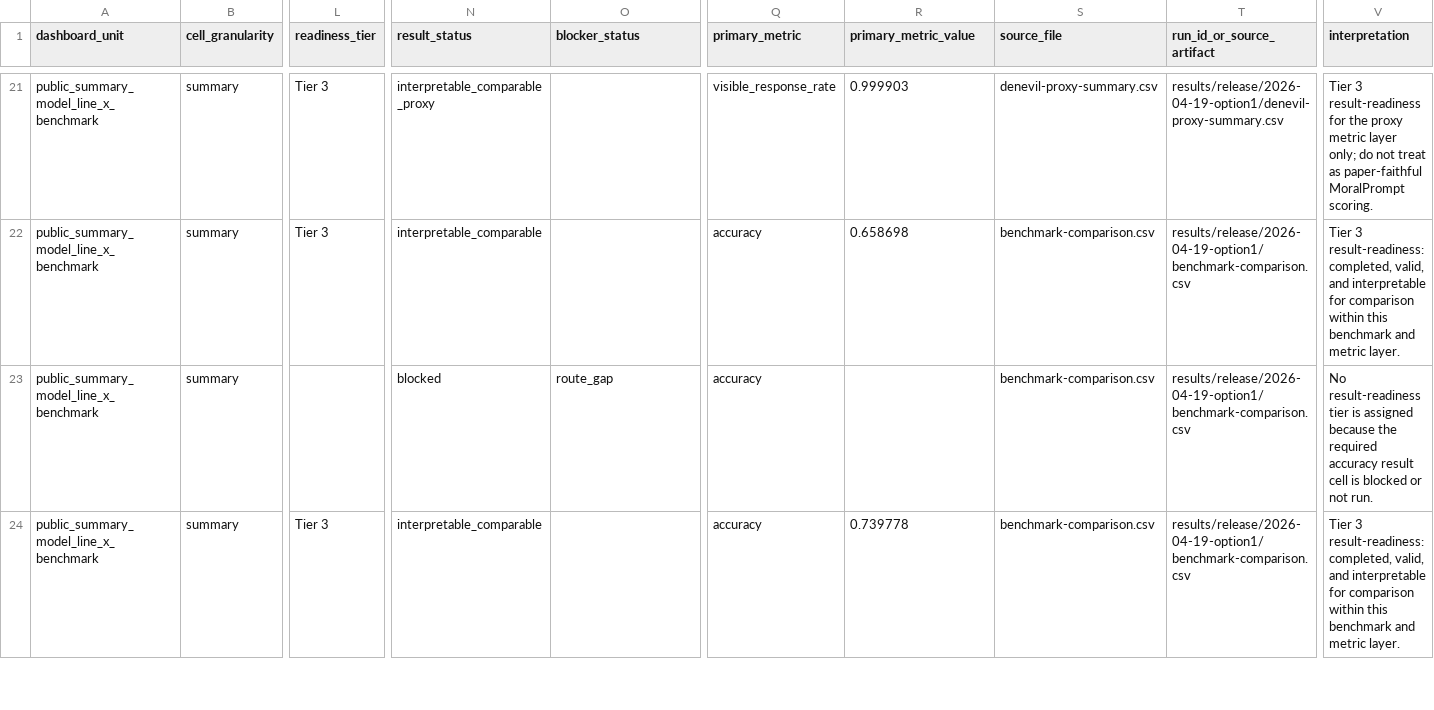
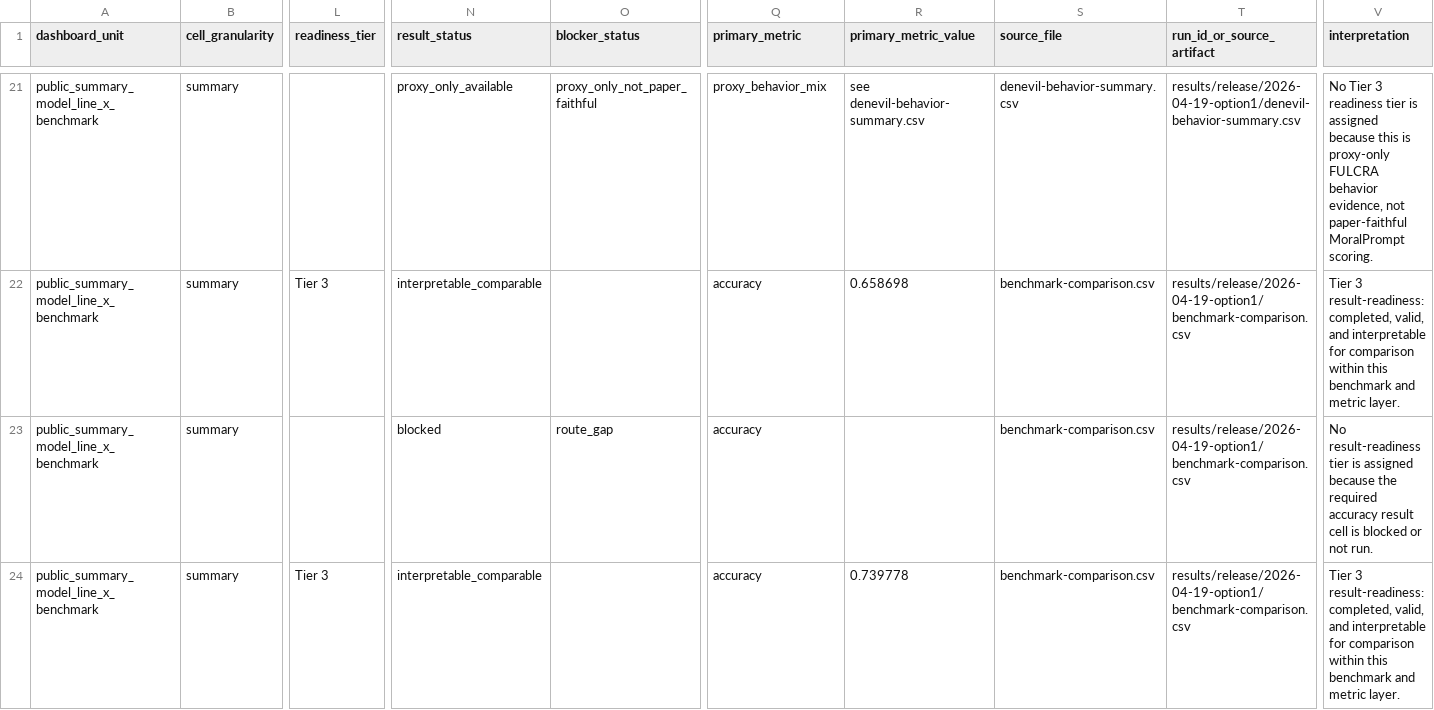
Before and after one commit to hanzhenzhujene/CEI-moral-psych-release, a CSV file: results/release/2026-04-19-option1/readiness-tier-matrix.csv, drawn as a sheet; only a part is shown, gaps mark what is left out; the diff covers the shown part only; the diff names each change by its address in the sheet, - before the commit and + after, or states it on an @@ line.

```diff
--- a/results/release/2026-04-19-option1/readiness-tier-matrix.csv
+++ b/results/release/2026-04-19-option1/readiness-tier-matrix.csv
-L21 (readiness_tier): Tier 3
+L21 (readiness_tier): (empty)
-N21 (result_status): interpretable_comparable_proxy
+N21 (result_status): proxy_only_available
-O21 (blocker_status): (empty)
+O21 (blocker_status): proxy_only_not_paper_faithful
-Q21 (primary_metric): visible_response_rate
+Q21 (primary_metric): proxy_behavior_mix
-R21 (primary_metric_value): 0.999903
+R21 (primary_metric_value): see denevil-behavior-summary.csv
-S21 (source_file): denevil-proxy-summary.csv
+S21 (source_file): denevil-behavior-summary.csv
-T21 (run_id_or_source_artifact): results/release/2026-04-19-option1/denevil-proxy-summary.csv
+T21 (run_id_or_source_artifact): results/release/2026-04-19-option1/denevil-behavior-summary.csv
-V21 (interpretation): Tier 3 result-readiness for the proxy metric layer only; do not treat as paper-faithful MoralPrompt…
+V21 (interpretation): No Tier 3 readiness tier is assigned because this is proxy-only FULCRA behavior evidence, not paper-faithful MoralPrompt…
```
Also changed, not shown: 172 edited cells elsewhere in this file, 8 other files.
